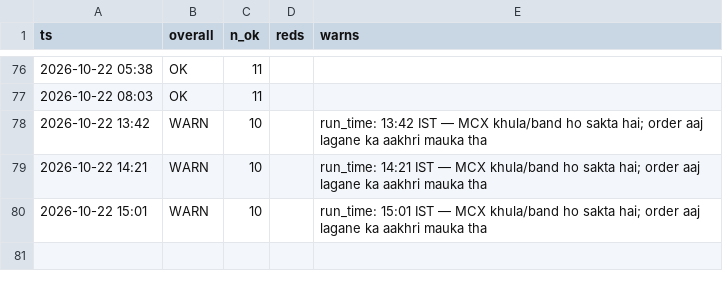
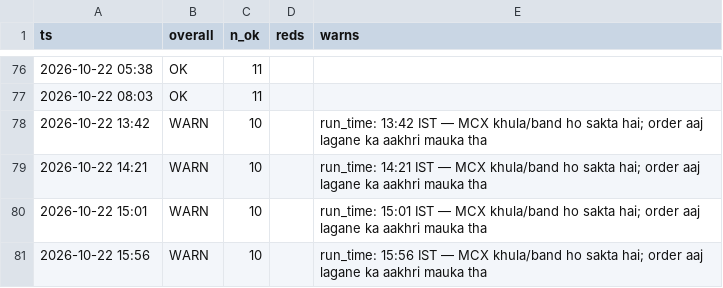
Before and after one commit to abhayv7272/ms-gold-algo, a CSV file: data/algo/health_log.csv, drawn as a sheet; only a part is shown, gaps mark what is left out; the diff names each change by its address in the sheet, - before the commit and + after, or states it on an @@ line.

```diff
--- a/data/algo/health_log.csv
+++ b/data/algo/health_log.csv
+row 81: 2026-10-22 15:56 | WARN | 10 |  | run_time: 15:56 IST — MCX khula/band ho sakta hai; order aaj lagane ka aakhri mauka tha
```
Also changed, not shown: data/algo/live_tail.csv, 3 other files.
